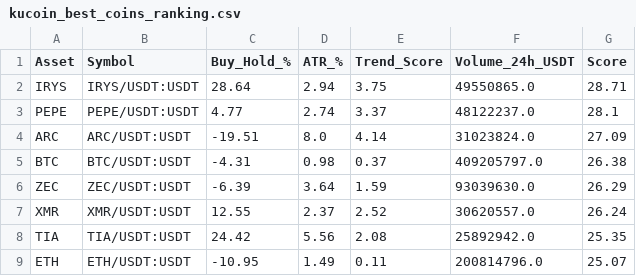
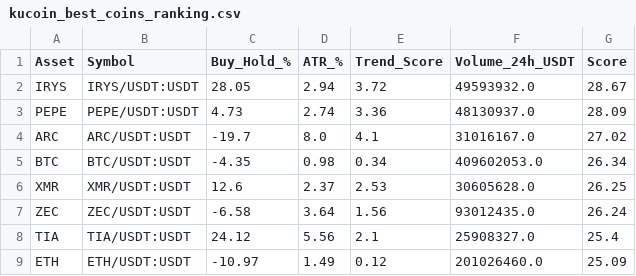
Before and after one commit to robair2000/RV, a CSV file: kucoin_best_coins_ranking.csv, drawn as a sheet; only a part is shown; the diff covers the shown part only.

Commit message:
Auto-update kucoin_best_coins_ranking.csv [skip ci]

```diff
--- a/kucoin_best_coins_ranking.csv
+++ b/kucoin_best_coins_ranking.csv
@@ -1,9 +1,9 @@
 Asset,Symbol,Buy_Hold_%,ATR_%,Trend_Score,Volume_24h_USDT,Score
-IRYS,IRYS/USDT:USDT,28.64,2.94,3.75,49550865.0,28.71
-PEPE,PEPE/USDT:USDT,4.77,2.74,3.37,48122237.0,28.1
-ARC,ARC/USDT:USDT,-19.51,8.0,4.14,31023824.0,27.09
-BTC,BTC/USDT:USDT,-4.31,0.98,0.37,409205797.0,26.38
-ZEC,ZEC/USDT:USDT,-6.39,3.64,1.59,93039630.0,26.29
-XMR,XMR/USDT:USDT,12.55,2.37,2.52,30620557.0,26.24
-TIA,TIA/USDT:USDT,24.42,5.56,2.08,25892942.0,25.35
-ETH,ETH/USDT:USDT,-10.95,1.49,0.11,200814796.0,25.07
+IRYS,IRYS/USDT:USDT,28.05,2.94,3.72,49593932.0,28.67
+PEPE,PEPE/USDT:USDT,4.73,2.74,3.36,48130937.0,28.09
+ARC,ARC/USDT:USDT,-19.7,8.0,4.1,31016167.0,27.02
+BTC,BTC/USDT:USDT,-4.35,0.98,0.34,409602053.0,26.34
+XMR,XMR/USDT:USDT,12.6,2.37,2.53,30605628.0,26.25
+ZEC,ZEC/USDT:USDT,-6.58,3.64,1.56,93012435.0,26.24
+TIA,TIA/USDT:USDT,24.12,5.56,2.1,25908327.0,25.4
+ETH,ETH/USDT:USDT,-10.97,1.49,0.12,201026460.0,25.09
```
Also changed, not shown: 46 edited cells elsewhere in this file.
